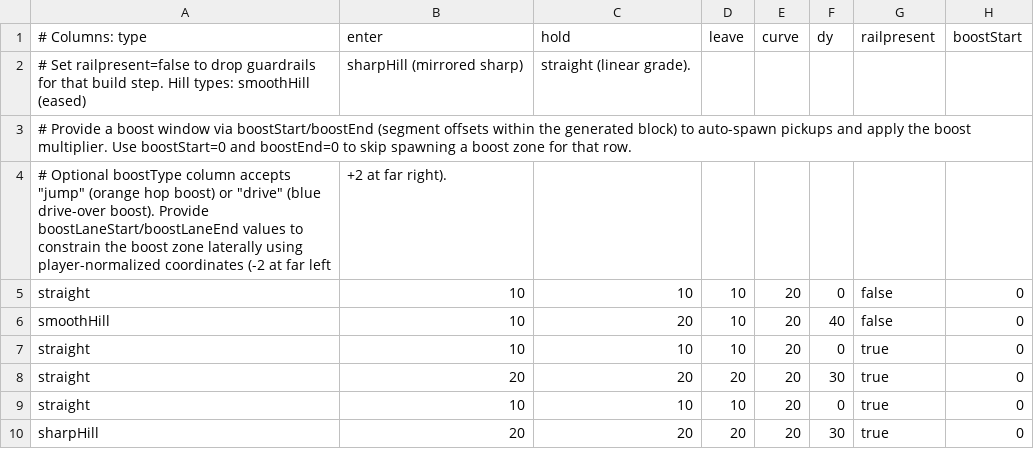
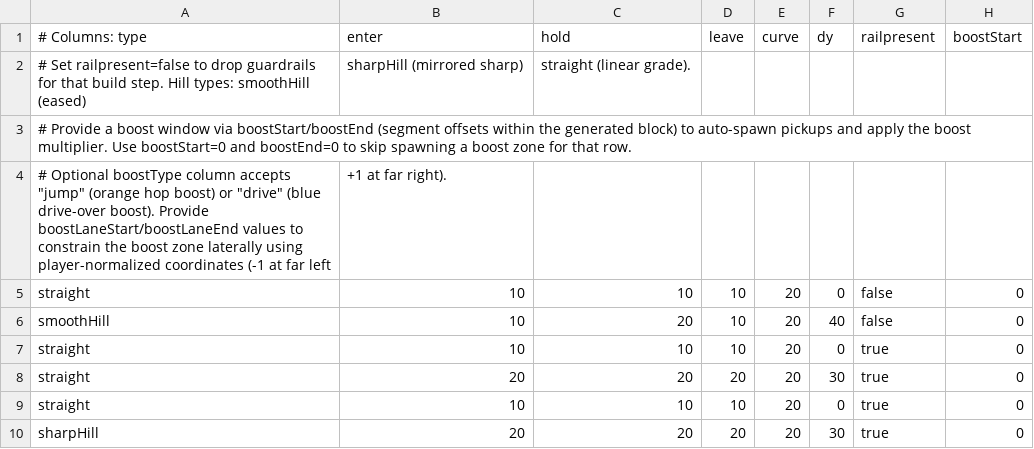
Before and after one commit to TM270c/outrun, a CSV file: tracks/test-track.csv, drawn as a sheet; only a part is shown; the diff names each change by its address in the sheet, - before the commit and + after, or states it on an @@ line.

Commit message:
Clarify boost lane limits

```diff
--- a/tracks/test-track.csv
+++ b/tracks/test-track.csv
-A4 (# Columns: type): …player-normalized coordinates (-2 at far…
+A4 (# Columns: type): …player-normalized coordinates (-1 at far…
-B4 (enter): +2 at far right).
+B4 (enter): +1 at far right).
```
Also changed, not shown: 1 other file.
